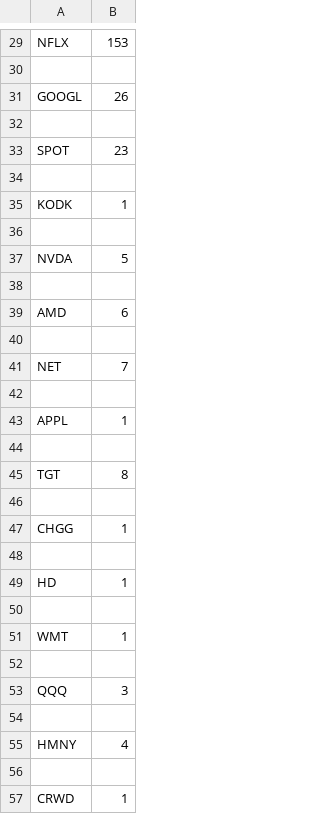
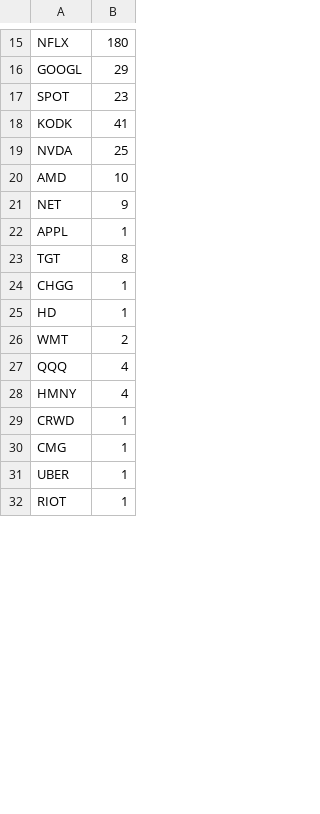
Before and after one commit to xConde/Condo, a CSV file: Discord_Stonks/doc/stocks_mentioned.csv, drawn as a sheet; only a part is shown, gaps mark what is left out; the shorter side is filled out with more unchanged rows; removed rows and columns are numbered as before the commit, all else as after; the diff covers the shown part only; the diff names each change by its address in the sheet, - before the commit and + after, or states it on an @@ line.

```diff
--- a/Discord_Stonks/doc/stocks_mentioned.csv
+++ b/Discord_Stonks/doc/stocks_mentioned.csv
-B15: 153
+B15: 180
-row 30: (empty)
-B16: 26
+B16: 29
-row 32: (empty)
-row 34: (empty)
-B18: 1
+B18: 41
-row 36: (empty)
-B19: 5
+B19: 25
-row 38: (empty)
-B20: 6
+B20: 10
-row 40: (empty)
-B21: 7
+B21: 9
-row 42: (empty)
-row 44: (empty)
-row 46: (empty)
-row 48: (empty)
-row 50: (empty)
-B26: 1
+B26: 2
-row 52: (empty)
-B27: 3
+B27: 4
-row 54: (empty)
-row 56: (empty)
```
Also changed, not shown: 17 added rows, 29 removed rows and 15 edited cells elsewhere in this file.
